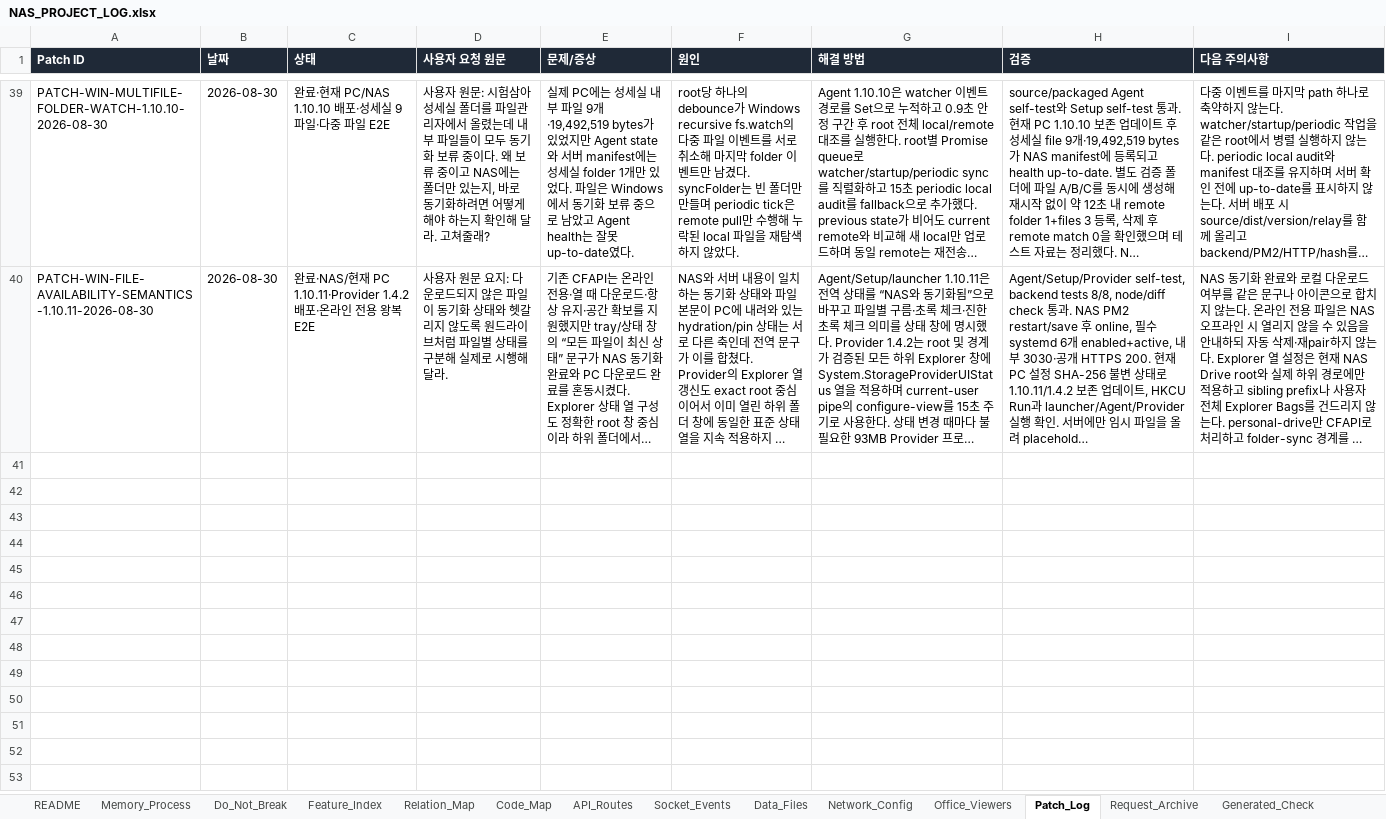
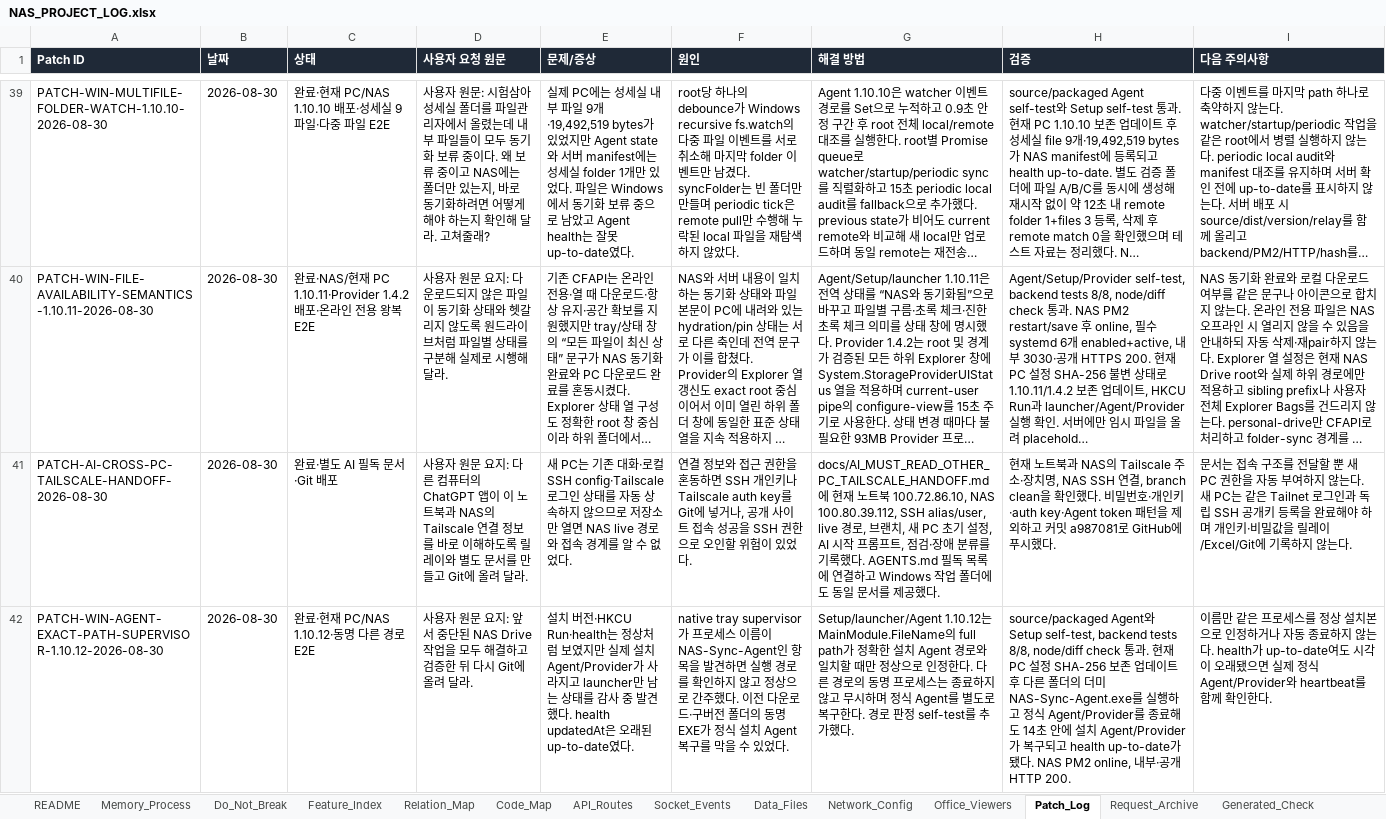
Before and after one commit to CLim020924/NAS_dev, an Excel workbook: docs/NAS_PROJECT_LOG.xlsx, sheet Patch_Log, drawn as a sheet; only a part is shown, gaps mark what is left out; long unchanged cells end in …; values as stored, in another font and other column widths than the file's, no borders; the diff names each change by its address in the sheet, - before the commit and + after, or states it on an @@ line.

Commit message:
fix: recover exact installed NAS Drive agent

```diff
--- a/docs/NAS_PROJECT_LOG.xlsx (sheet Patch_Log)
+++ b/docs/NAS_PROJECT_LOG.xlsx (sheet Patch_Log)
+row 41: PATCH-AI-CROSS-PC-TAILSCALE-HANDOFF-2026-08-30 | 2026-08-30 | 완료·별도 AI 필독 문서·Git 배포 | 사용자 원문 요지: 다른 컴퓨터의 ChatGPT 앱이 이 노트북과 NAS의 Tailscale 연결 정보를 바로 이해하도록 릴레이와 별도 문서를 만들고 Git에 올려 달라. | 새 PC는 기존 대화·로컬 SSH config·Tailscale 로그인 상태를 자동 상속하지 않으므로 저장소만 열면 NAS live 경로와 접속 경계를 알 수 없었다. | 연결 정보와 접근 권한을 혼동하면 SSH 개인키나 Tailscale auth key를 Git에 넣거나, 공개 사이트 접속 성공을 SSH 권한으로 오인할 위험이 있었다. | docs/AI_MUST_READ_OTHER_PC_TAILSCALE_HANDOFF.md에 현재 노트북 100.72.86.10, NAS 100.80.39.112, SSH alias/user, live 경로, 브랜치, 새 PC 초기 설정, AI 시작 프롬프트, 점검·장애 분류를 기록했다. AGENTS.md 필독 목록에 연결하고 Windows 작업 폴더에도 동일 문서를 제공했다. | 현재 노트북과 NAS의 Tailscale 주소·장치명, NAS SSH 연결, branch clean을 확인했다. 비밀번호·개인키·auth key·Agent token 패턴을 제외하고 커밋 a987081로 GitHub에 푸시했다. | 문서는 접속 구조를 전달할 뿐 새 PC 권한을 자동 부여하지 않는다. 새 PC는 같은 Tailnet 로그인과 독립 SSH 공개키 등록을 완료해야 하며 개인키·비밀값을 릴레이/Excel/Git에 기록하지 않는다.
+row 42: PATCH-WIN-AGENT-EXACT-PATH-SUPERVISOR-1.10.12-2026-08-30 | 2026-08-30 | 완료·현재 PC/NAS 1.10.12·동명 다른 경로 E2E | 사용자 원문 요지: 앞서 중단된 NAS Drive 작업을 모두 해결하고 검증한 뒤 다시 Git에 올려 달라. | 설치 버전·HKCU Run·health는 정상처럼 보였지만 실제 설치 Agent/Provider가 사라지고 launcher만 남는 상태를 감사 중 발견했다. health updatedAt은 오래된 up-to-date였다. | native tray supervisor가 프로세스 이름이 NAS-Sync-Agent인 항목을 발견하면 실행 경로를 확인하지 않고 정상으로 간주했다. 이전 다운로드·구버전 폴더의 동명 EXE가 정식 설치 Agent 복구를 막을 수 있었다. | Setup/launcher/Agent 1.10.12는 MainModule.FileName의 full path가 정확한 설치 Agent 경로와 일치할 때만 정상으로 인정한다. 다른 경로의 동명 프로세스는 종료하지 않고 무시하며 정식 Agent를 별도로 복구한다. 경로 판정 self-test를 추가했다. | source/packaged Agent와 Setup self-test, backend tests 8/8, node/diff check 통과. 현재 PC 설정 SHA-256 보존 업데이트 후 다른 폴더의 더미 NAS-Sync-Agent.exe를 실행하고 정식 Agent/Provider를 종료해도 14초 안에 설치 Agent/Provider가 복구되고 health up-to-date가 됐다. NAS PM2 online, 내부·공개 HTTP 200. | 이름만 같은 프로세스를 정상 설치본으로 인정하거나 자동 종료하지 않는다. health가 up-to-date여도 시각이 오래됐으면 실제 정식 Agent/Provider와 heartbeat를 함께 확인한다.
```
Also changed, not shown: sheet Network_Config, sheet Feature_Index, sheet Relation_Map, sheet Do_Not_Break, sheet Code_Map, sheet Request_Archive, 7 other files.
